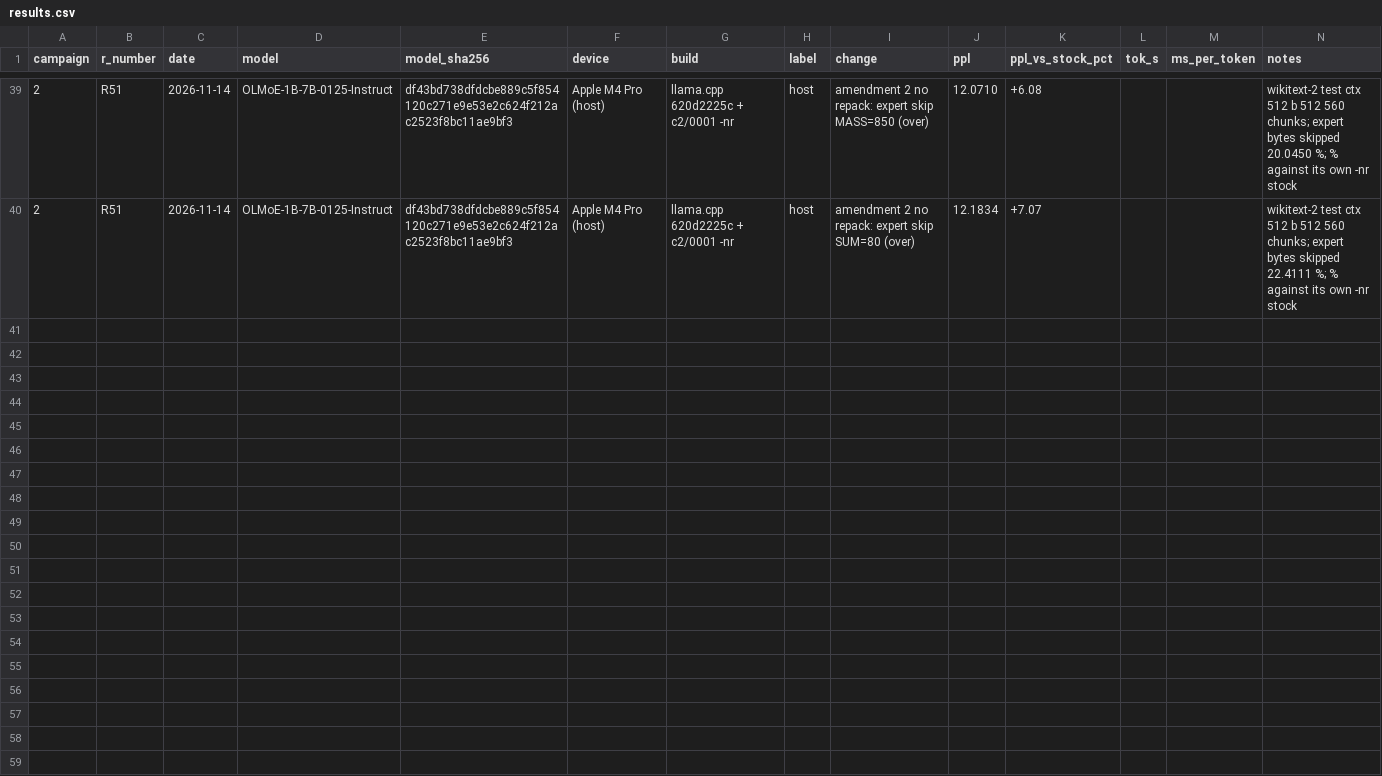
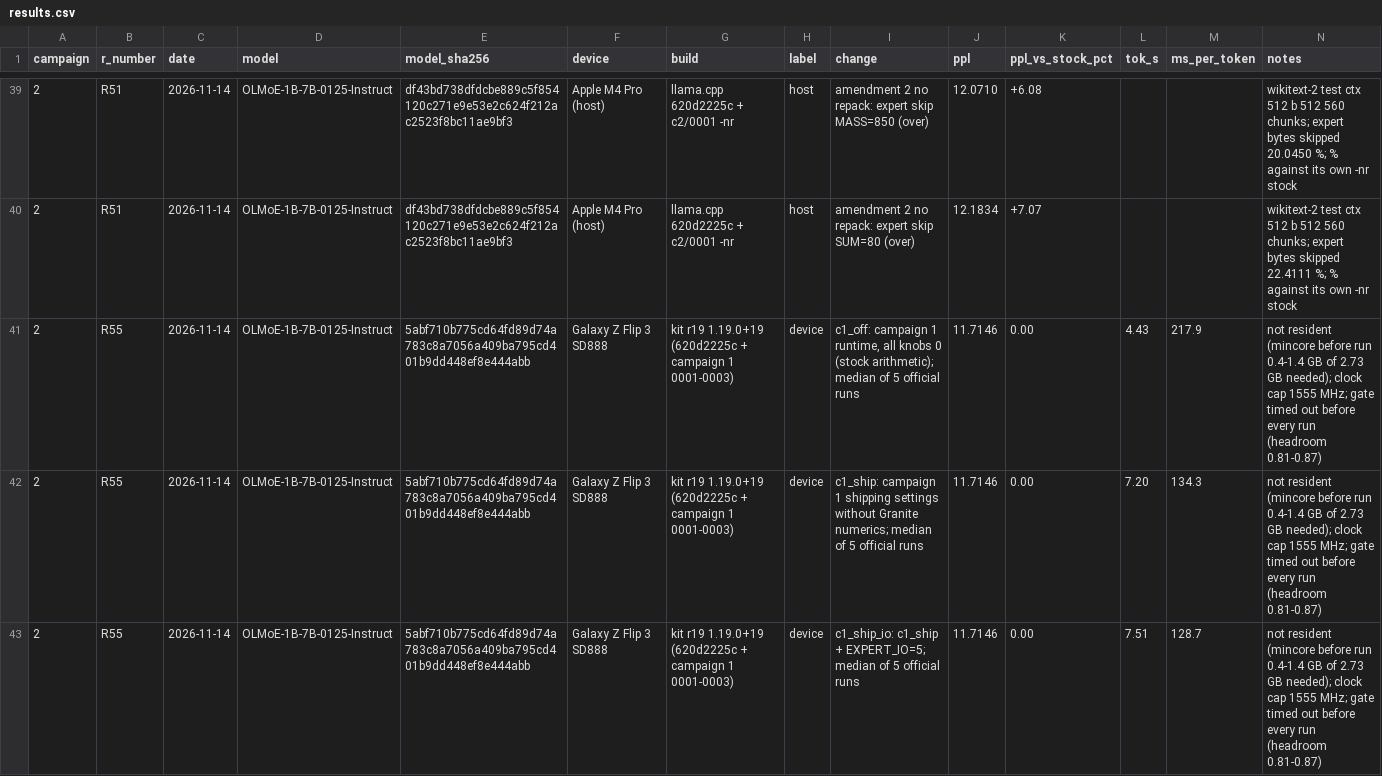
Before and after one commit to hoeio/vollie, a CSV file: campaigns/02-25toks-5pct/results.csv, drawn as a sheet; only a part is shown, gaps mark what is left out.

```diff
--- a/campaigns/02-25toks-5pct/results.csv
+++ b/campaigns/02-25toks-5pct/results.csv
@@ -40 +40,4 @@ campaign,r_number,date,model,model_sha256,device,build,label,change,ppl,ppl_vs_s
 2,R51,2026-11-14,OLMoE-1B-7B-0125-Instruct,df43bd738dfdcbe889c5f854120c271e9e53e2c624f212ac2523f8bc11ae9bf3,Apple M4 Pro (host),llama.cpp 620d2225c + c2/0001 -nr,host,"amendment 2 no repack: expert skip SUM=80 (over)",12.1834,+7.07,,,"wikitext-2 test ctx 512 b 512 560 chunks; expert bytes skipped 22.4111 %; % against its own -nr stock"
+2,R55,2026-11-14,OLMoE-1B-7B-0125-Instruct,5abf710b775cd64fd89d74a783c8a7056a409ba795cd401b9dd448ef8e444abb,Galaxy Z Flip 3 SD888,kit r19 1.19.0+19 (620d2225c + campaign 1 0001-0003),device,"c1_off: campaign 1 runtime, all knobs 0 (stock arithmetic); median of 5 official runs",11.7146,0.00,4.43,217.9,"not resident (mincore before run 0.4-1.4 GB of 2.73 GB needed); clock cap 1555 MHz; gate timed out before every run (headroom 0.81-0.87)"
+2,R55,2026-11-14,OLMoE-1B-7B-0125-Instruct,5abf710b775cd64fd89d74a783c8a7056a409ba795cd401b9dd448ef8e444abb,Galaxy Z Flip 3 SD888,kit r19 1.19.0+19 (620d2225c + campaign 1 0001-0003),device,"c1_ship: campaign 1 shipping settings without Granite numerics; median of 5 official runs",11.7146,0.00,7.20,134.3,"not resident (mincore before run 0.4-1.4 GB of 2.73 GB needed); clock cap 1555 MHz; gate timed out before every run (headroom 0.81-0.87)"
+2,R55,2026-11-14,OLMoE-1B-7B-0125-Instruct,5abf710b775cd64fd89d74a783c8a7056a409ba795cd401b9dd448ef8e444abb,Galaxy Z Flip 3 SD888,kit r19 1.19.0+19 (620d2225c + campaign 1 0001-0003),device,"c1_ship_io: c1_ship + EXPERT_IO=5; median of 5 official runs",11.7146,0.00,7.51,128.7,"not resident (mincore before run 0.4-1.4 GB of 2.73 GB needed); clock cap 1555 MHz; gate timed out before every run (headroom 0.81-0.87)"
```
Also changed, not shown: 3 other files.
